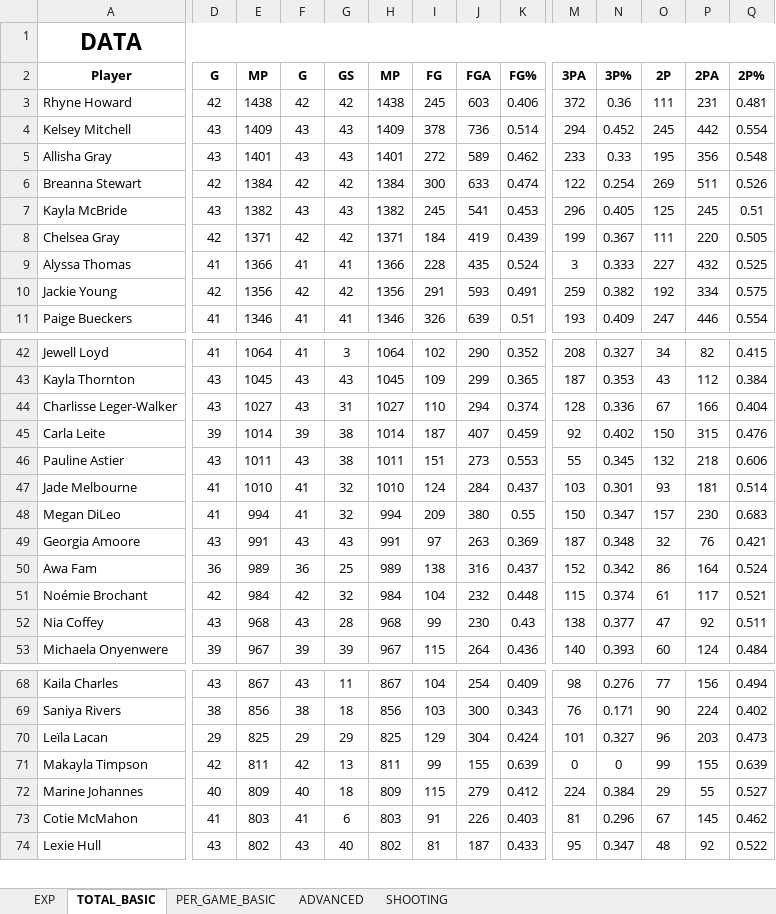
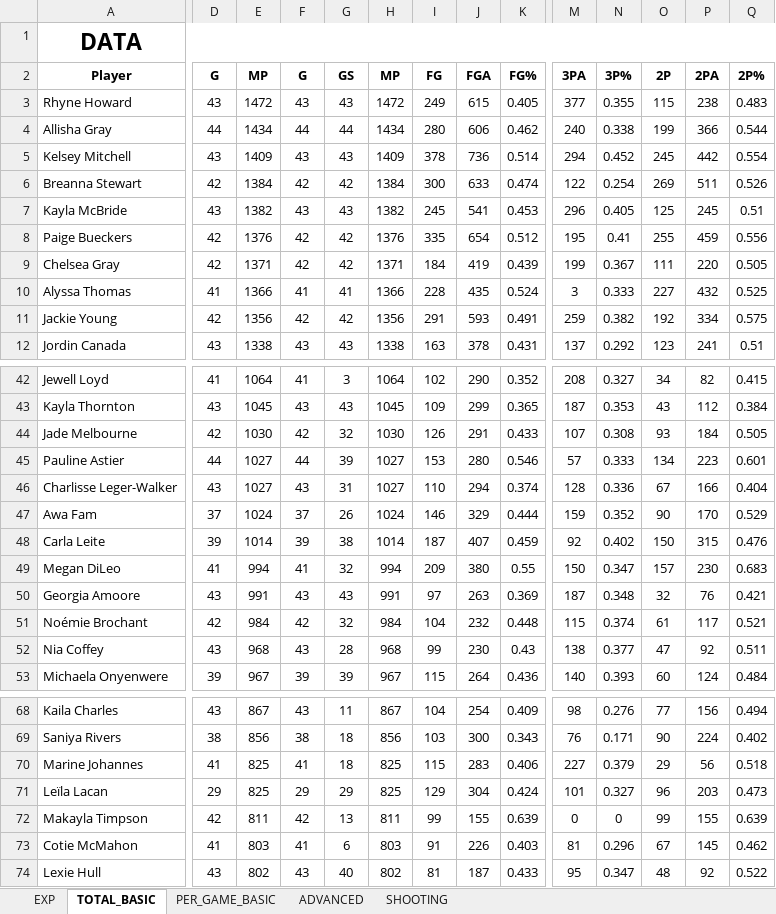
Before and after one commit to clementvg-create/WNBA_STATS_PLAYER, an Excel workbook: STATS_2026.xlsx, sheet TOTAL_BASIC, drawn as a sheet; only a part is shown, gaps mark what is left out; values as stored, in another font and other column widths than the file's, no borders; conditional formats not drawn; removed rows and columns are numbered as before the commit, all else as after; rows hold the shown columns only; the diff covers the shown part only; the diff names each change by its address in the sheet, - before the commit and + after, or states it on an @@ line.

```diff
--- a/STATS_2026.xlsx (sheet TOTAL_BASIC)
+++ b/STATS_2026.xlsx (sheet TOTAL_BASIC)
-D3 (G): 42
+D3 (G): 43
-E3 (MP): 1438
+E3 (MP): 1472
-F3 (G): 42
+F3 (G): 43
-G3 (GS): 42
+G3 (GS): 43
-H3 (MP): 1438
+H3 (MP): 1472
-I3 (FG): 245
+I3 (FG): 249
-J3 (FGA): 603
+J3 (FGA): 615
-K3 (FG%): 0.406
+K3 (FG%): 0.405
-M3 (3PA): 372
+M3 (3PA): 377
-N3 (3P%): 0.36
+N3 (3P%): 0.355
-O3 (2P): 111
+O3 (2P): 115
-P3 (2PA): 231
+P3 (2PA): 238
-Q3 (2P%): 0.481
+Q3 (2P%): 0.483
+row 4: Allisha Gray | 44 | 1434 | 44 | 44 | 1434 | 280 | 606 | 0.462 | 240 | 0.338 | 199 | 366 | 0.544
-row 5: Allisha Gray | 43 | 1401 | 43 | 43 | 1401 | 272 | 589 | 0.462 | 233 | 0.33 | 195 | 356 | 0.548
+row 8: Paige Bueckers | 42 | 1376 | 42 | 42 | 1376 | 335 | 654 | 0.512 | 195 | 0.41 | 255 | 459 | 0.556
-row 11: Paige Bueckers | 41 | 1346 | 41 | 41 | 1346 | 326 | 639 | 0.51 | 193 | 0.409 | 247 | 446 | 0.554
+row 12: Jordin Canada | 43 | 1338 | 43 | 43 | 1338 | 163 | 378 | 0.431 | 137 | 0.292 | 123 | 241 | 0.51
+row 44: Jade Melbourne | 42 | 1030 | 42 | 32 | 1030 | 126 | 291 | 0.433 | 107 | 0.308 | 93 | 184 | 0.505
+row 45: Pauline Astier | 44 | 1027 | 44 | 39 | 1027 | 153 | 280 | 0.546 | 57 | 0.333 | 134 | 223 | 0.601
+row 47: Awa Fam | 37 | 1024 | 37 | 26 | 1024 | 146 | 329 | 0.444 | 159 | 0.352 | 90 | 170 | 0.529
-row 46: Pauline Astier | 43 | 1011 | 43 | 38 | 1011 | 151 | 273 | 0.553 | 55 | 0.345 | 132 | 218 | 0.606
-row 47: Jade Melbourne | 41 | 1010 | 41 | 32 | 1010 | 124 | 284 | 0.437 | 103 | 0.301 | 93 | 181 | 0.514
-row 50: Awa Fam | 36 | 989 | 36 | 25 | 989 | 138 | 316 | 0.437 | 152 | 0.342 | 86 | 164 | 0.524
+row 70: Marine Johannes | 41 | 825 | 41 | 18 | 825 | 115 | 283 | 0.406 | 227 | 0.379 | 29 | 56 | 0.518
-row 72: Marine Johannes | 40 | 809 | 40 | 18 | 809 | 115 | 279 | 0.412 | 224 | 0.384 | 29 | 55 | 0.527
```
Also changed, not shown: 24 added rows, 25 removed rows and 97 edited cells elsewhere in this sheet, sheet ADVANCED, sheet SHOOTING, sheet PER_GAME_BASIC, formulas that keep their value.
